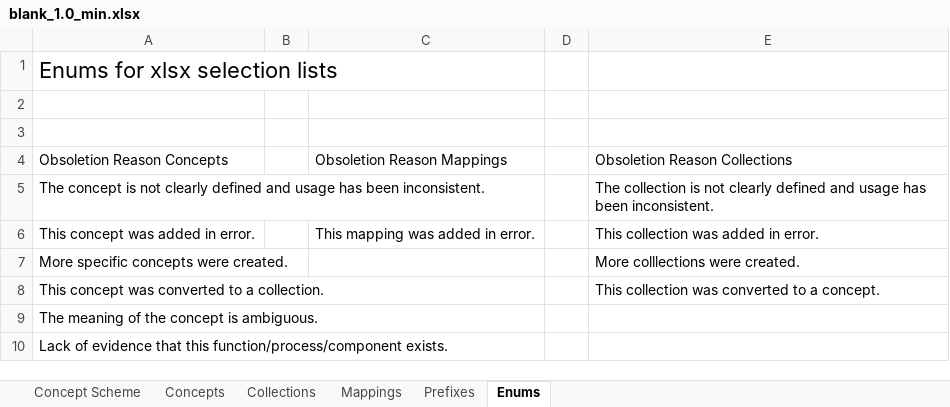
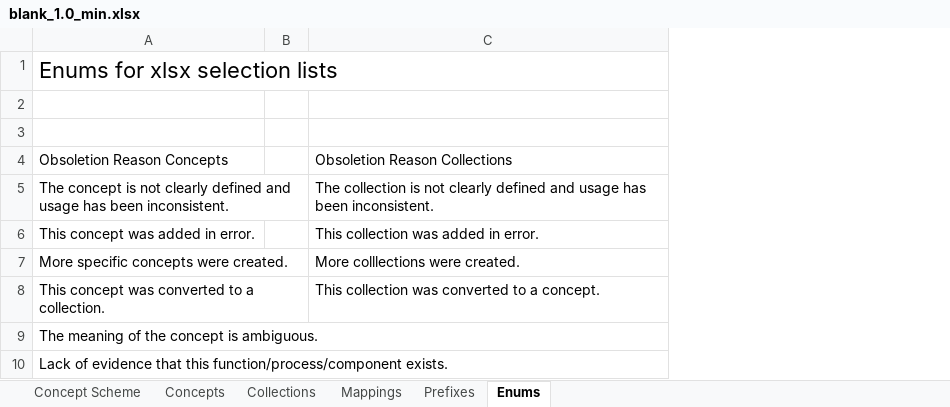
Before and after one commit to nfdi4cat/voc4cat-tool, an Excel workbook: src/voc4cat/templates/vocab/blank_1.0_min.xlsx, sheet Enums, drawn as a sheet; values as stored, in another font and other column widths than the file's, no borders; table styles not drawn; the diff names each change by its address in the sheet, - before the commit and + after, or states it on an @@ line.

Commit message:
Clean-up enum sheet (remove mapping deprecation)

```diff
--- a/src/voc4cat/templates/vocab/blank_1.0_min.xlsx (sheet Enums)
+++ b/src/voc4cat/templates/vocab/blank_1.0_min.xlsx (sheet Enums)
-column C, rows 4-6: Obsoletion Reason Mappings |  | This mapping was added in error.
-column D, empty
```
